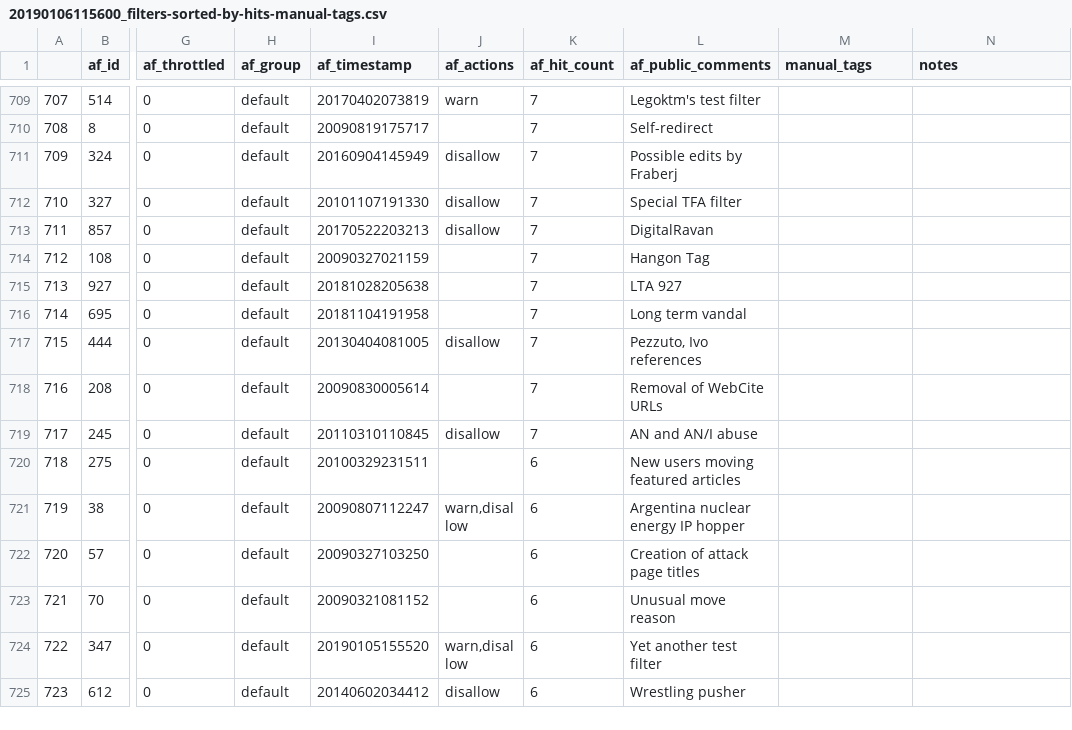
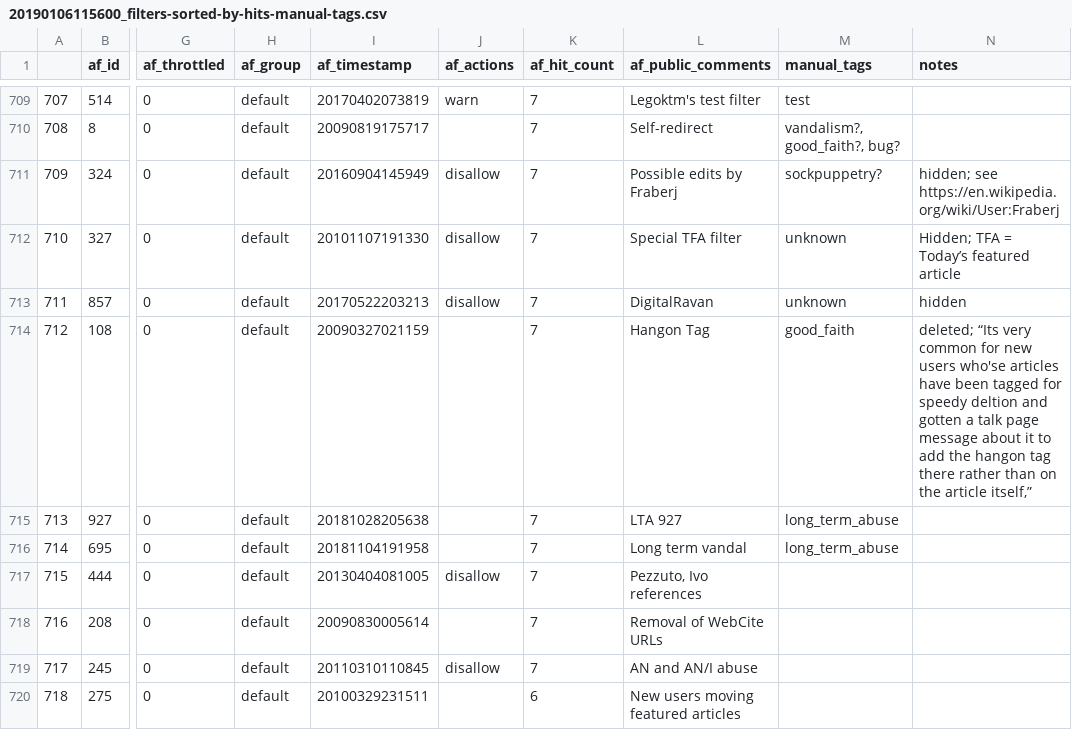
Before and after one commit to lusy/wikifilters, a CSV file: filter-lists/20190106115600_filters-sorted-by-hits-manual-tags.csv, drawn as a sheet; only a part is shown, gaps mark what is left out; the shorter side is filled out with more unchanged rows; the diff covers the shown part only; the diff names each change by its address in the sheet, - before the commit and + after, or states it on an @@ line.

```diff
--- a/filter-lists/20190106115600_filters-sorted-by-hits-manual-tags.csv
+++ b/filter-lists/20190106115600_filters-sorted-by-hits-manual-tags.csv
-M709 (manual_tags): (empty)
+M709 (manual_tags): test
-M710 (manual_tags): (empty)
+M710 (manual_tags): vandalism?, good_faith?, bug?
-M711 (manual_tags): (empty)
+M711 (manual_tags): sockpuppetry?
-N711 (notes): (empty)
+N711 (notes): hidden; see https://en.wikipedia.org/wiki/User:Fraberj
-M712:M713 (manual_tags): (empty)
+M712:M713 (manual_tags): unknown
-N712 (notes): (empty)
+N712 (notes): Hidden; TFA = Today’s featured article
-N713 (notes): (empty)
+N713 (notes): hidden
-M714 (manual_tags): (empty)
+M714 (manual_tags): good_faith
-N714 (notes): (empty)
+N714 (notes): deleted; “Its very common for new users who'se articles have been tagged for speedy deltion and gotten a talk page message about it to add the hangon tag there rather than on the article itself,”
-M715:M716 (manual_tags): (empty)
+M715:M716 (manual_tags): long_term_abuse
```
Also changed, not shown: 49 edited cells elsewhere in this file.
